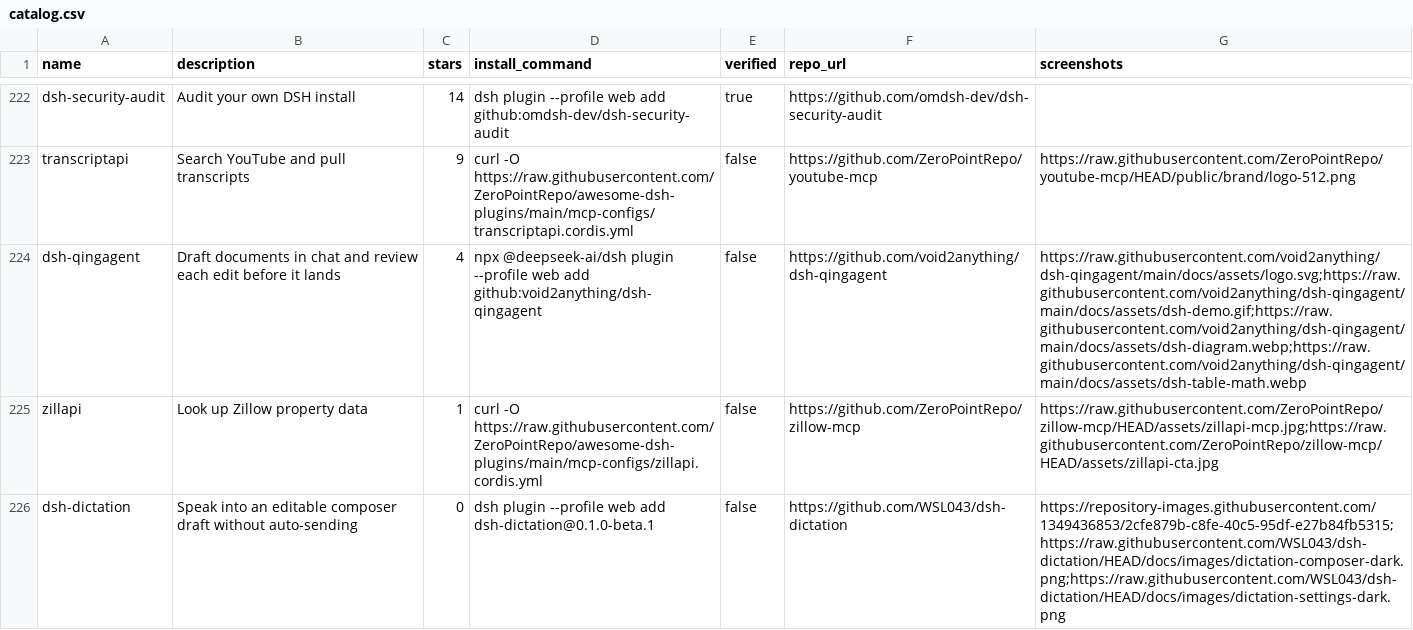
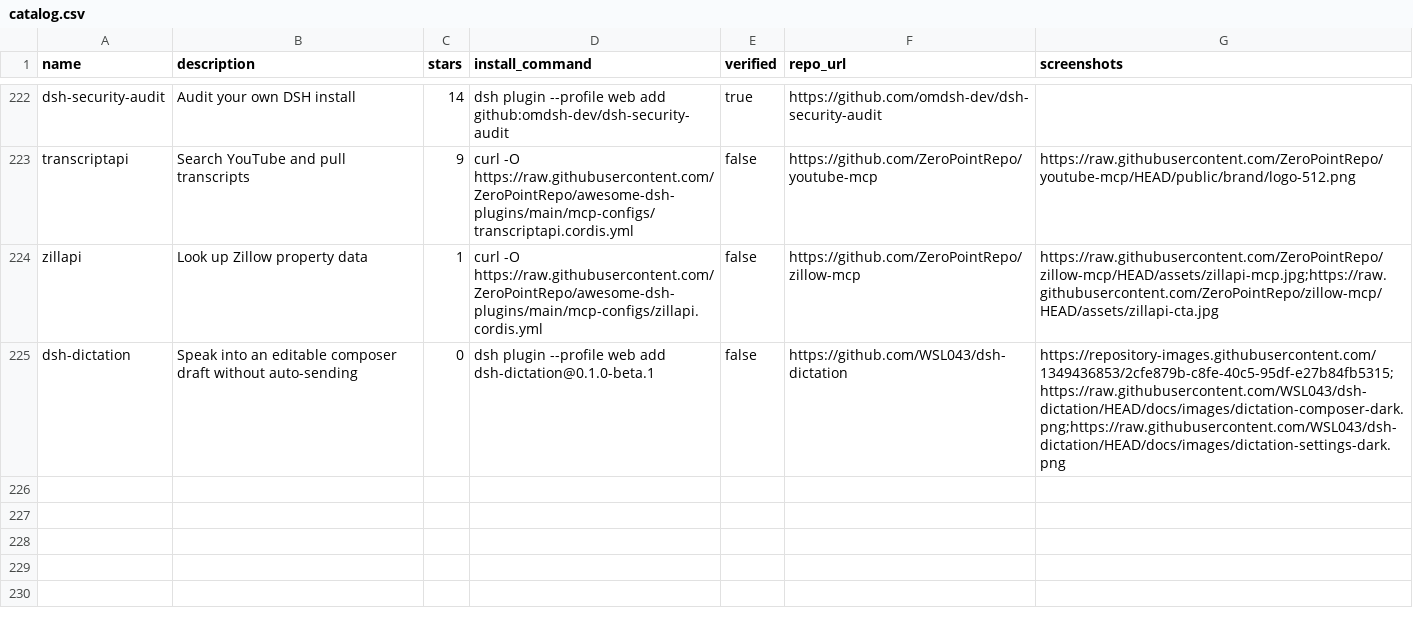
Before and after one commit to ZeroPointRepo/awesome-dsh-plugins, a CSV file: catalog.csv, drawn as a sheet; only a part is shown, gaps mark what is left out.

```diff
--- a/catalog.csv
+++ b/catalog.csv
@@ -223,3 +223,2 @@ dsh-security-audit,Audit your own DSH install,14,dsh plugin --profile web add gi
 transcriptapi,Search YouTube and pull transcripts,9,curl -O https://raw.githubusercontent.com/ZeroPointRepo/awesome-dsh-plugins/main/mcp-configs/transcriptapi.cordis.yml,false,https://github.com/ZeroPointRepo/youtube-mcp,https://raw.githubusercontent.com/ZeroPointRepo/youtube-mcp/HEAD/public/brand/logo-512.png
-dsh-qingagent,Draft documents in chat and review each edit before it lands,4,npx @deepseek-ai/dsh plugin --profile web add github:void2anything/dsh-qingagent,false,https://github.com/void2anything/dsh-qingagent,https://raw.githubusercontent.com/void2anything/dsh-qingagent/main/docs/assets/logo.svg;https://raw.githubusercontent.com/void2anything/dsh-qingagent/main/docs/assets/dsh-demo.gif;https://raw.githubusercontent.com/void2anything/dsh-qingagent/main/docs/assets/dsh-diagram.webp;https://raw.githubusercontent.com/void2anything/dsh-qingagent/main/docs/assets/dsh-table-math.webp
 zillapi,Look up Zillow property data,1,curl -O https://raw.githubusercontent.com/ZeroPointRepo/awesome-dsh-plugins/main/mcp-configs/zillapi.cordis.yml,false,https://github.com/ZeroPointRepo/zillow-mcp,https://raw.githubusercontent.com/ZeroPointRepo/zillow-mcp/HEAD/assets/zillapi-mcp.jpg;https://raw.githubusercontent.com/ZeroPointRepo/zillow-mcp/HEAD/assets/zillapi-cta.jpg
```
Also changed, not shown: 4 other files.
